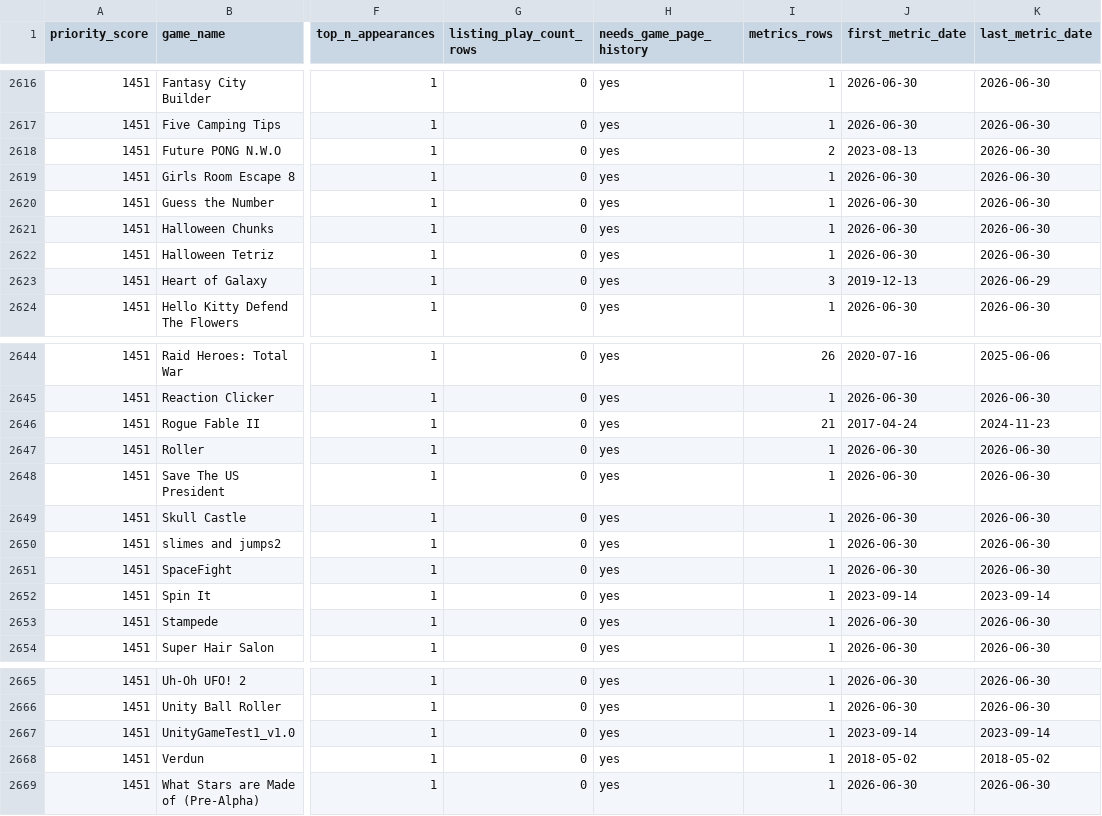
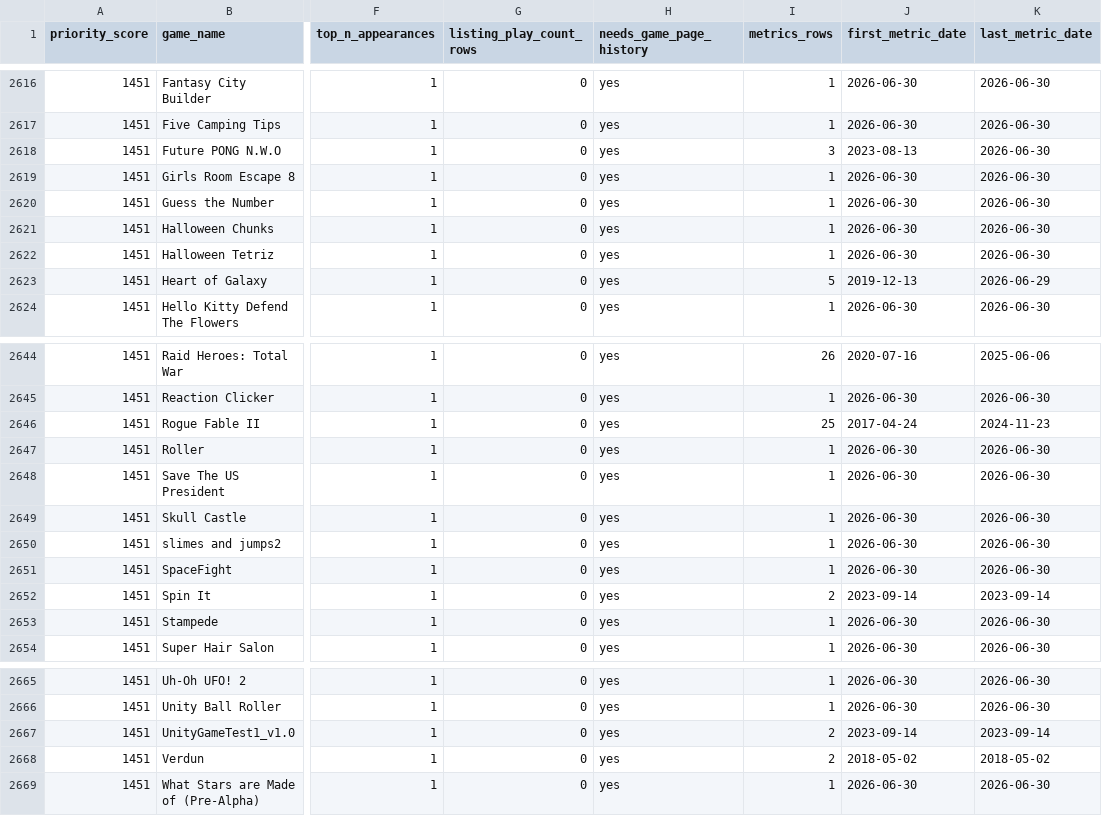
Before and after one commit to DataViking-Tech/kongregate-plays-data, a CSV file: data/processed/catalog_history_priorities.csv, drawn as a sheet; only a part is shown, gaps mark what is left out; the diff names each change by its address in the sheet, - before the commit and + after, or states it on an @@ line.

```diff
--- a/data/processed/catalog_history_priorities.csv
+++ b/data/processed/catalog_history_priorities.csv
-I2618 (metrics_rows): 2
+I2618 (metrics_rows): 3
-I2623 (metrics_rows): 3
+I2623 (metrics_rows): 5
-I2646 (metrics_rows): 21
+I2646 (metrics_rows): 25
-I2652 (metrics_rows): 1
+I2652 (metrics_rows): 2
-I2667:I2668 (metrics_rows): 1
+I2667:I2668 (metrics_rows): 2
```
Also changed, not shown: data/processed/asof_recovery_feasibility_audit.csv, data/processed/count_source_play_counts.csv, 35 other files.
